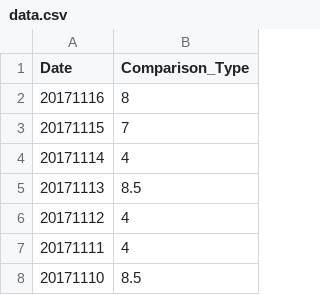
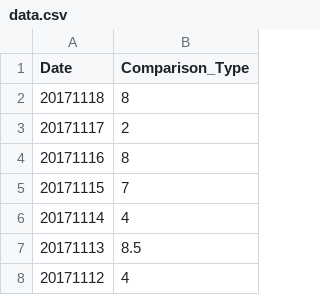
Before and after one commit to haifeng-jin/github_io_source, a CSV file: js/data.csv, drawn as a sheet; only a part is shown; the shorter side is filled out with more unchanged rows; the diff names each change by its address in the sheet, - before the commit and + after, or states it on an @@ line.

Commit message:
tracker

```diff
--- a/js/data.csv
+++ b/js/data.csv
+row 2: 20171118 | 8
+row 3: 20171117 | 2
```
